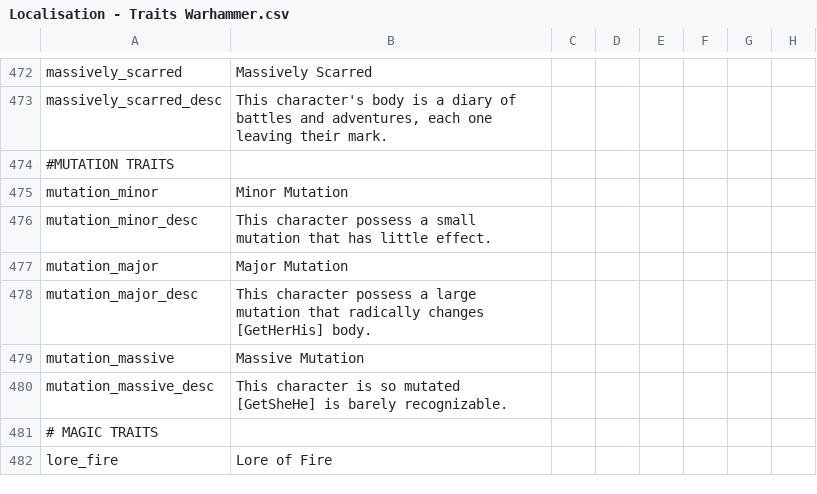
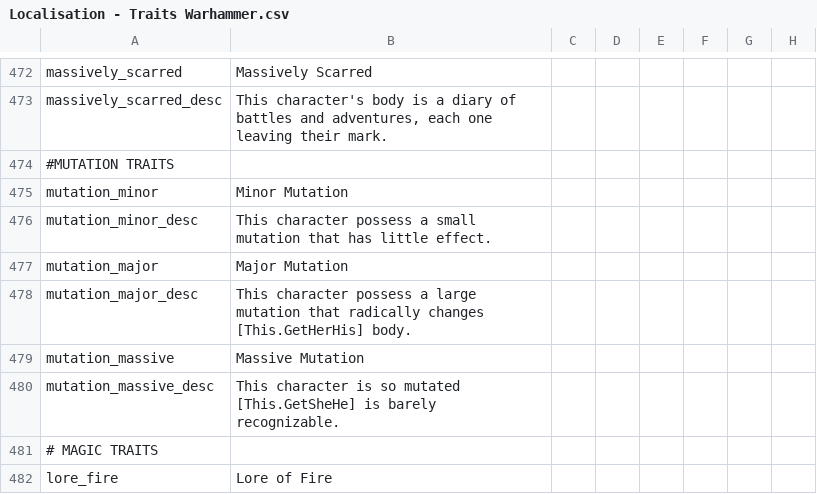
Before and after one commit to hermesdj/geheimnisnacht, a CSV file: localisation/Localisation - Traits Warhammer.csv, drawn as a sheet; only a part is shown, gaps mark what is left out; the diff names each change by its address in the sheet, - before the commit and + after, or states it on an @@ line.

Commit message:
minor localization edits

```diff
--- a/localisation/Localisation - Traits Warhammer.csv
+++ b/localisation/Localisation - Traits Warhammer.csv
-B478: …radically changes [GetHerHis] body.
+B478: …radically changes [This.GetHerHis] body.
-B480: …so mutated [GetSheHe] is barely…
+B480: …so mutated [This.GetSheHe] is barely…
```
